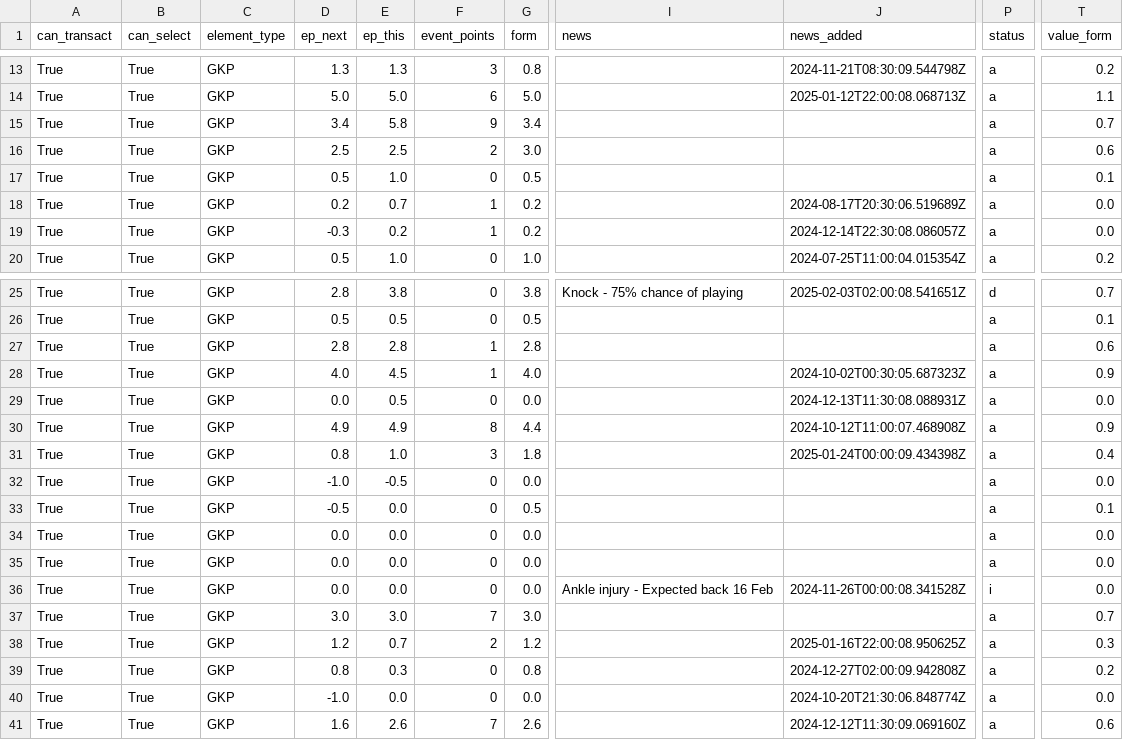
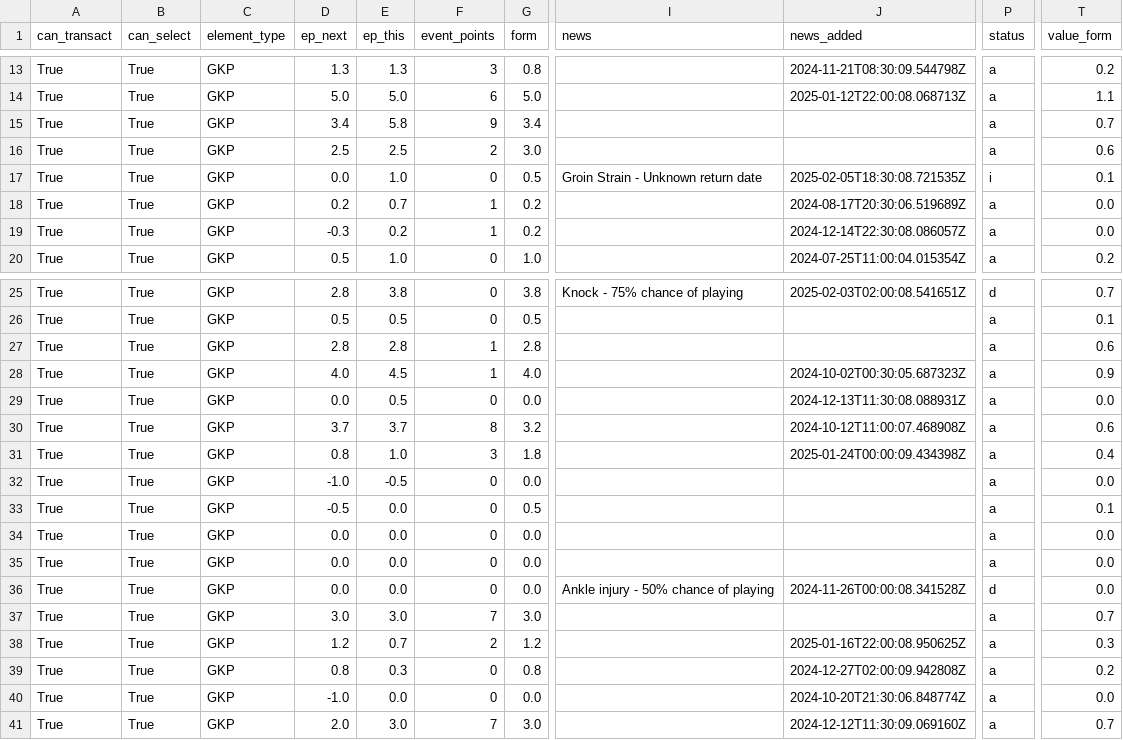
Before and after one commit to GCP-Biryani/fpl-infographics, a CSV file: GKP_data.csv, drawn as a sheet; only a part is shown, gaps mark what is left out; the diff names each change by its address in the sheet, - before the commit and + after, or states it on an @@ line.

```diff
--- a/GKP_data.csv
+++ b/GKP_data.csv
-D17 (ep_next): 0.5
+D17 (ep_next): 0.0
-I17 (news): (empty)
+I17 (news): Groin Strain - Unknown return date
-J17 (news_added): (empty)
+J17 (news_added): 2025-02-05T18:30:08.721535Z
-P17 (status): a
+P17 (status): i
-D30 (ep_next): 4.9
+D30 (ep_next): 3.7
-E30 (ep_this): 4.9
+E30 (ep_this): 3.7
-G30 (form): 4.4
+G30 (form): 3.2
-T30 (value_form): 0.9
+T30 (value_form): 0.6
-I36 (news): Ankle injury - Expected back 16 Feb
+I36 (news): Ankle injury - 50% chance of playing
-P36 (status): i
+P36 (status): d
-D41 (ep_next): 1.6
+D41 (ep_next): 2.0
-E41 (ep_this): 2.6
+E41 (ep_this): 3.0
-G41 (form): 2.6
+G41 (form): 3.0
-T41 (value_form): 0.6
+T41 (value_form): 0.7
```
Also changed, not shown: DEF_data.csv, FWD_data.csv, 3 other files.
